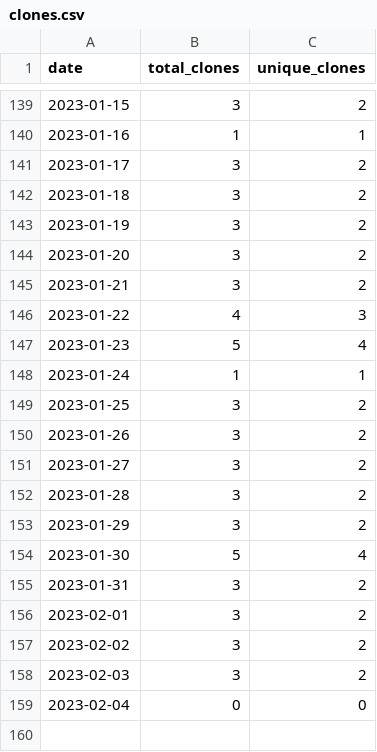
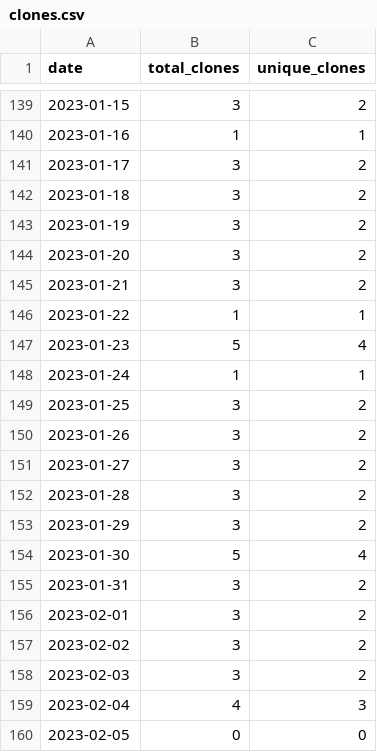
Before and after one commit to MatthewBentz/Comp2210, a CSV file: .traffic/clones.csv, drawn as a sheet; only a part is shown, gaps mark what is left out.

```diff
--- a/.traffic/clones.csv
+++ b/.traffic/clones.csv
@@ -145,3 +145,3 @@ date,total_clones,unique_clones
 2023-01-21,3,2
-2023-01-22,4,3
+2023-01-22,1,1
 2023-01-23,5,4
@@ -158,2 +158,3 @@ date,total_clones,unique_clones
 2023-02-03,3,2
-2023-02-04,0,0
+2023-02-04,4,3
+2023-02-05,0,0
```
Also changed, not shown: .traffic/views.csv, 3 other files.
